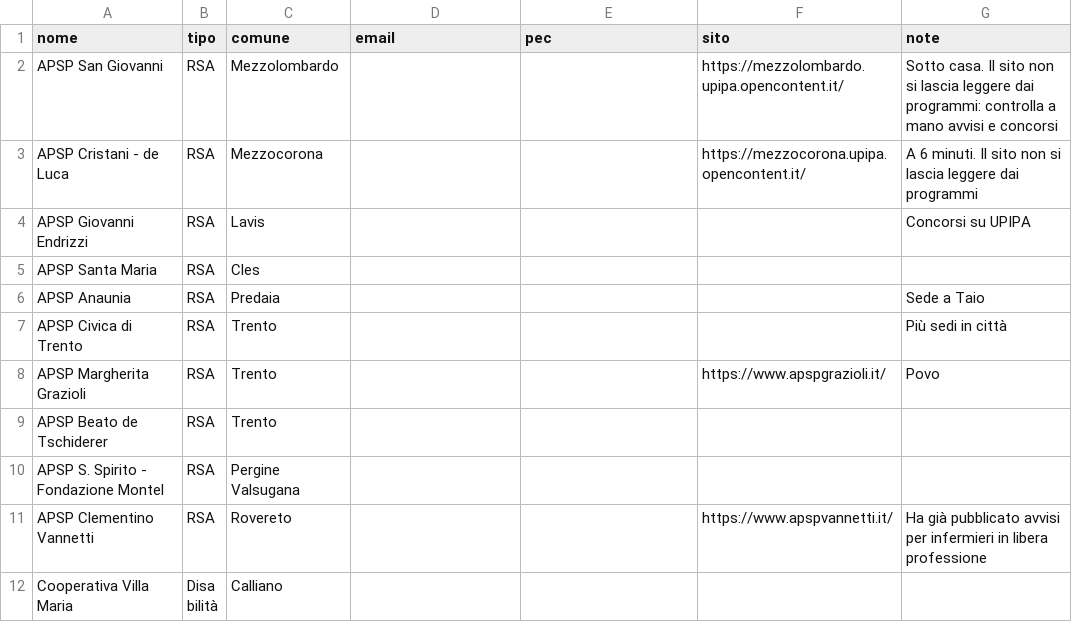
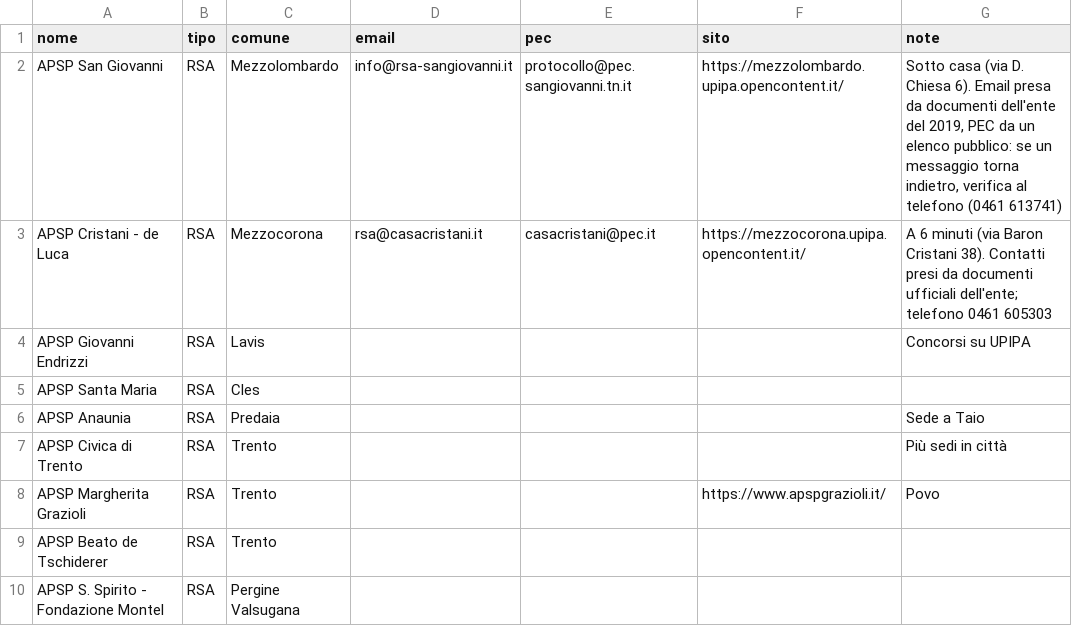
Before and after one commit to michaelpanicolhstudio-sys/radar-infermiere, a CSV file: data/strutture.csv, drawn as a sheet; only a part is shown; the shorter side is filled out with more unchanged rows.

```diff
--- a/data/strutture.csv
+++ b/data/strutture.csv
@@ -1,4 +1,4 @@
 nome,tipo,comune,email,pec,sito,note
-APSP San Giovanni,RSA,Mezzolombardo,,,https://mezzolombardo.upipa.opencontent.it/,Sotto casa. Il sito non si lascia leggere dai programmi: controlla a mano avvisi e concorsi
-APSP Cristani - de Luca,RSA,Mezzocorona,,,https://mezzocorona.upipa.opencontent.it/,A 6 minuti. Il sito non si lascia leggere dai programmi
+APSP San Giovanni,RSA,Mezzolombardo,info@rsa-sangiovanni.it,protocollo@pec.sangiovanni.tn.it,https://mezzolombardo.upipa.opencontent.it/,"Sotto casa (via D. Chiesa 6). Email presa da documenti dell'ente del 2019, PEC da un elenco pubblico: se un messaggio torna indietro, verifica al telefono (0461 613741)"
+APSP Cristani - de Luca,RSA,Mezzocorona,rsa@casacristani.it,casacristani@pec.it,https://mezzocorona.upipa.opencontent.it/,A 6 minuti (via Baron Cristani 38). Contatti presi da documenti ufficiali dell'ente; telefono 0461 605303
 APSP Giovanni Endrizzi,RSA,Lavis,,,,Concorsi su UPIPA
```
